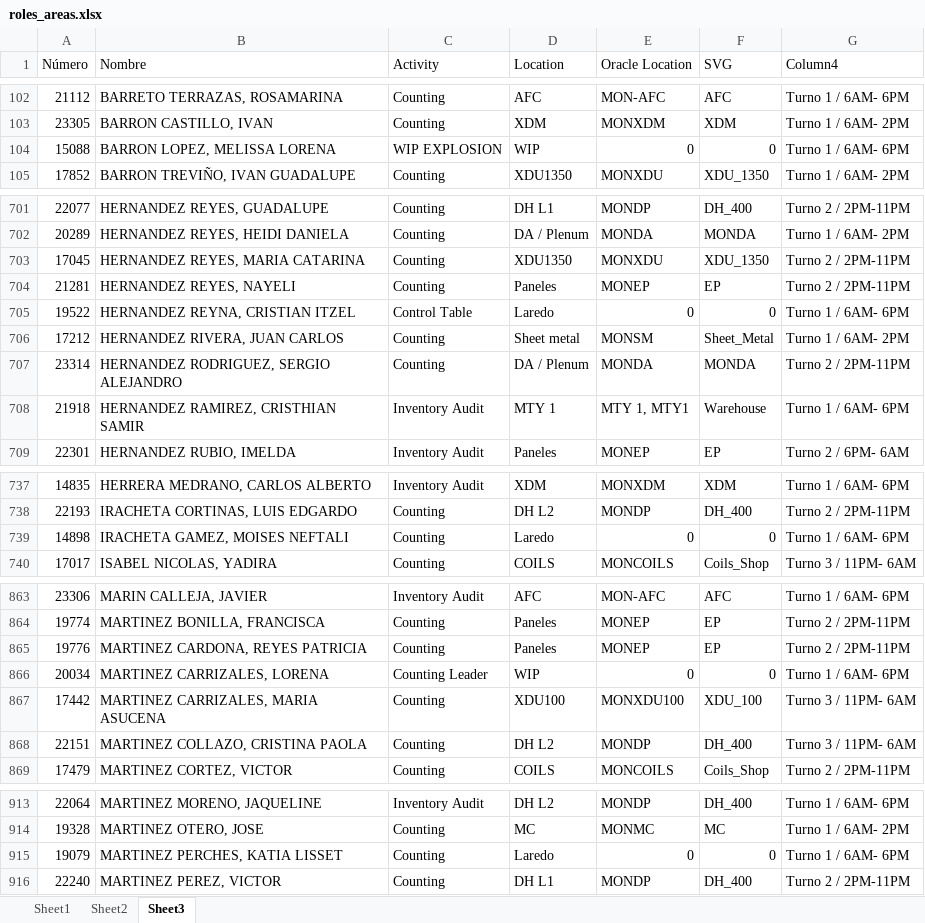
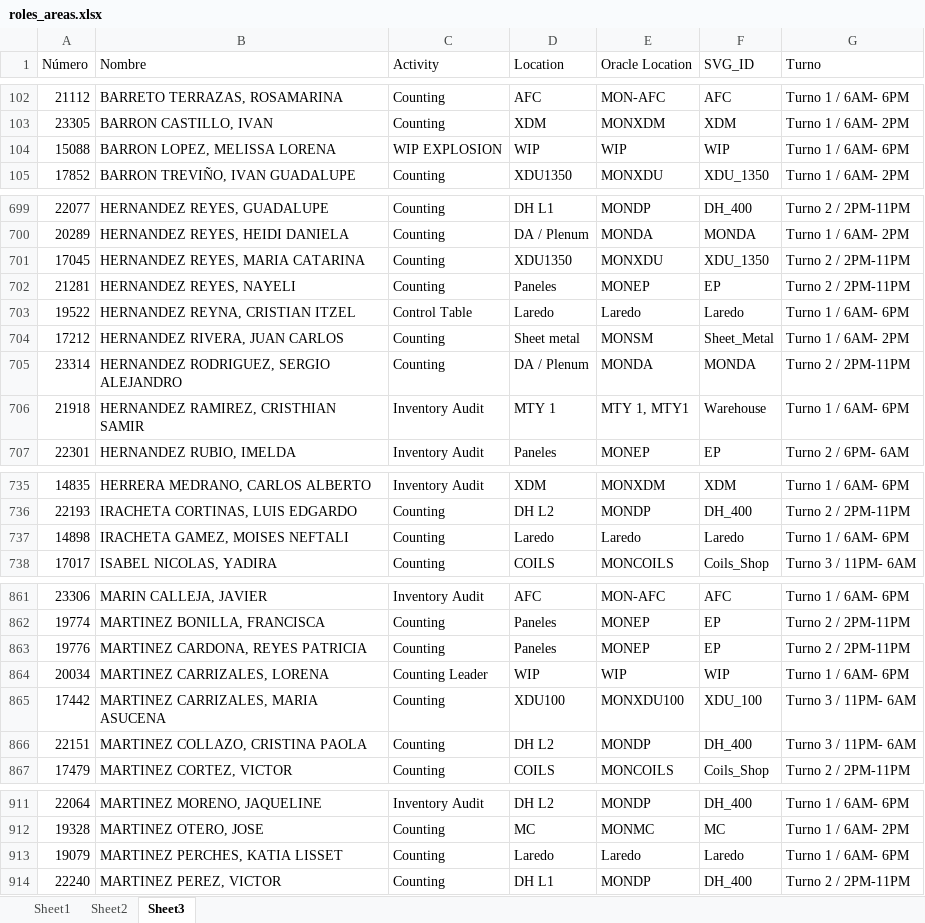
Before and after one commit to MiguelCarranza414/Mapa-Interativo, an Excel workbook: data/roles_areas.xlsx, sheet Sheet3, drawn as a sheet; only a part is shown, gaps mark what is left out; values as stored, in another font and other column widths than the file's, no cell formats; table styles not drawn; addresses are those after the commit; the diff covers the shown part only; the diff names each change by its address in the sheet, - before the commit and + after, or states it on an @@ line.

```diff
--- a/data/roles_areas.xlsx (sheet Sheet3)
+++ b/data/roles_areas.xlsx (sheet Sheet3)
-F1: SVG
+F1: SVG_ID
-G1: Column4
+G1: Turno
-E104 (Oracle Location): 0
+E104 (Oracle Location): WIP
-F104 (SVG_ID): 0
+F104 (SVG_ID): WIP
-E703 (Oracle Location): 0
+E703 (Oracle Location): Laredo
-F703 (SVG_ID): 0
+F703 (SVG_ID): Laredo
-E737 (Oracle Location): 0
+E737 (Oracle Location): Laredo
-F737 (SVG_ID): 0
+F737 (SVG_ID): Laredo
-E864 (Oracle Location): 0
+E864 (Oracle Location): WIP
-F864 (SVG_ID): 0
+F864 (SVG_ID): WIP
-E913 (Oracle Location): 0
+E913 (Oracle Location): Laredo
-F913 (SVG_ID): 0
+F913 (SVG_ID): Laredo
```
Also changed, not shown: 2 added rows, 2 removed rows and 37 edited cells elsewhere in this sheet, sheet Sheet1, sheet Sheet2, cell formats, formulas that keep their value, 1 other file.
